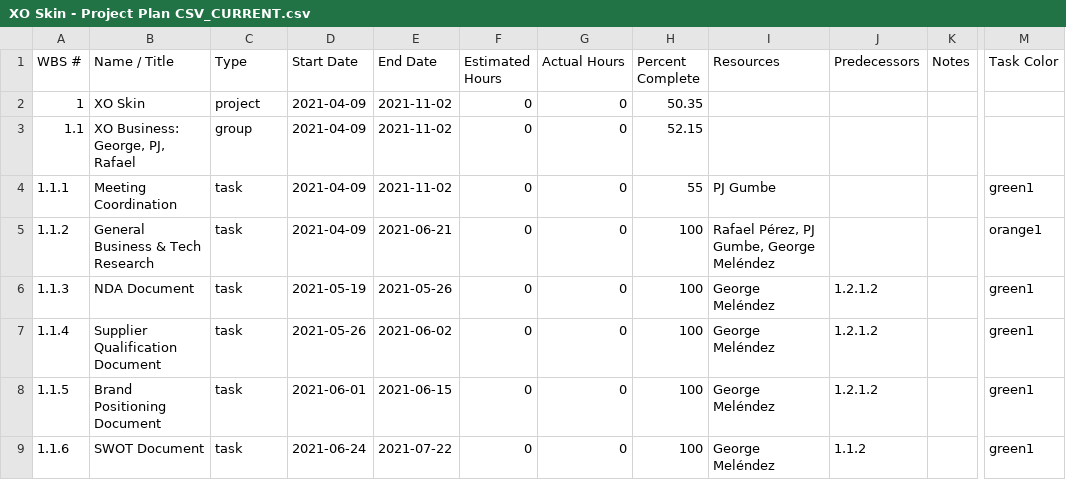
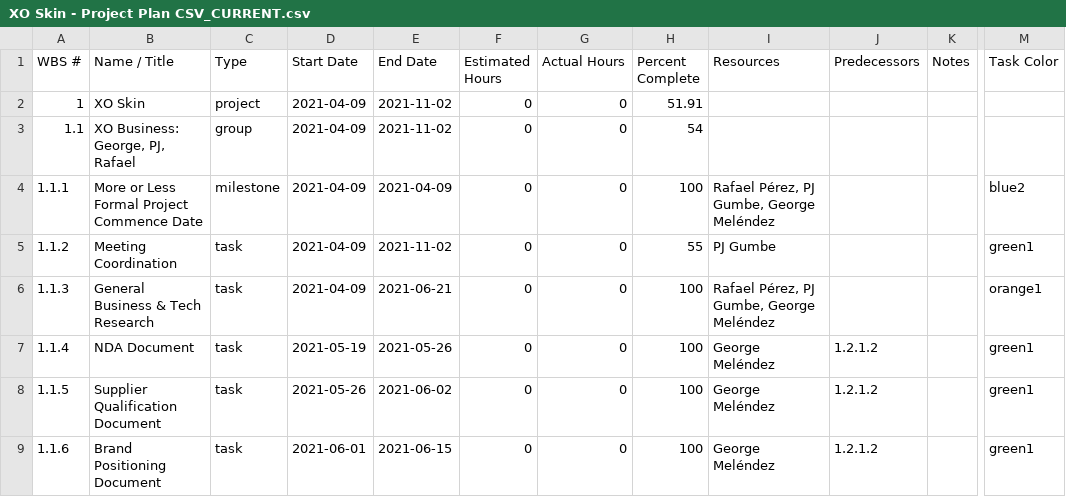
Before and after one commit to rperez-rosario/XO, a CSV file: ProjectDocuments/ProjectManagement/XO Skin - Project Plan CSV_CURRENT.csv, drawn as a sheet; only a part is shown, gaps mark what is left out; the diff covers the shown part only; the diff names each change by its address in the sheet, - before the commit and + after, or states it on an @@ line.

Commit message:
Updated XO Skin - Project Plan CSV_CURRENT.csv

```diff
--- a/ProjectDocuments/ProjectManagement/XO Skin - Project Plan CSV_CURRENT.csv
+++ b/ProjectDocuments/ProjectManagement/XO Skin - Project Plan CSV_CURRENT.csv
-H2 (Percent Complete): 50.35
+H2 (Percent Complete): 51.91
-H3 (Percent Complete): 52.15
+H3 (Percent Complete): 54
-B4 (Name / Title): Meeting Coordination
+B4 (Name / Title): More or Less Formal Project Commence Date
-C4 (Type): task
+C4 (Type): milestone
-E4 (End Date): 2021-11-02
+E4 (End Date): 2021-04-09
-H4 (Percent Complete): 55
+H4 (Percent Complete): 100
-I4 (Resources): PJ Gumbe
+I4 (Resources): Rafael Pérez, PJ Gumbe, George Meléndez
-M4 (Task Color): green1
+M4 (Task Color): blue2
-B5 (Name / Title): General Business & Tech Research
+B5 (Name / Title): Meeting Coordination
-E5 (End Date): 2021-06-21
+E5 (End Date): 2021-11-02
-H5 (Percent Complete): 100
+H5 (Percent Complete): 55
-I5 (Resources): Rafael Pérez, PJ Gumbe, George Meléndez
+I5 (Resources): PJ Gumbe
-M5 (Task Color): orange1
+M5 (Task Color): green1
-B6 (Name / Title): NDA Document
+B6 (Name / Title): General Business & Tech Research
-D6 (Start Date): 2021-05-19
+D6 (Start Date): 2021-04-09
-E6 (End Date): 2021-05-26
+E6 (End Date): 2021-06-21
-I6 (Resources): George Meléndez
+I6 (Resources): Rafael Pérez, PJ Gumbe, George Meléndez
-J6 (Predecessors): 1.2.1.2
+J6 (Predecessors): (empty)
-M6 (Task Color): green1
+M6 (Task Color): orange1
-B7 (Name / Title): Supplier Qualification Document
+B7 (Name / Title): NDA Document
-D7 (Start Date): 2021-05-26
+D7 (Start Date): 2021-05-19
-E7 (End Date): 2021-06-02
+E7 (End Date): 2021-05-26
-B8 (Name / Title): Brand Positioning Document
+B8 (Name / Title): Supplier Qualification Document
-D8 (Start Date): 2021-06-01
+D8 (Start Date): 2021-05-26
-E8 (End Date): 2021-06-15
+E8 (End Date): 2021-06-02
-B9 (Name / Title): SWOT Document
+B9 (Name / Title): Brand Positioning Document
-D9 (Start Date): 2021-06-24
+D9 (Start Date): 2021-06-01
-E9 (End Date): 2021-07-22
+E9 (End Date): 2021-06-15
-J9 (Predecessors): 1.1.2
+J9 (Predecessors): 1.2.1.2
```
Also changed, not shown: 2 removed rows and 103 edited cells elsewhere in this file.
